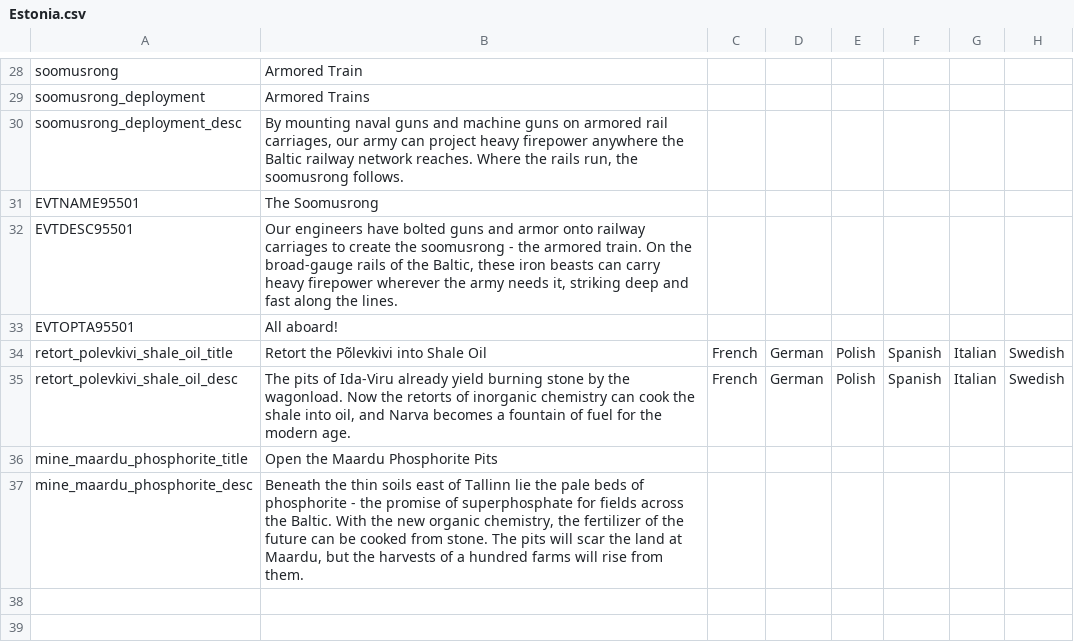
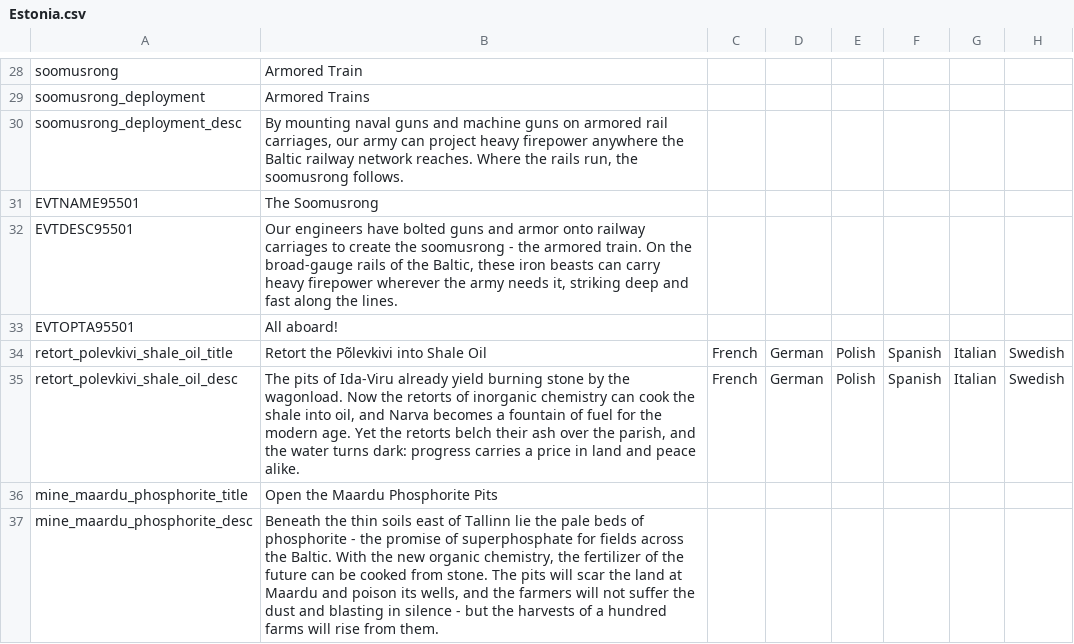
Before and after one commit to calebjamesrussell/Victoria-II-Baltic-Awakening, a CSV file: Baltic_Awakening/localisation/Estonia.csv, drawn as a sheet; only a part is shown, gaps mark what is left out; the diff names each change by its address in the sheet, - before the commit and + after, or states it on an @@ line.

Commit message:
Mention environmental cost in phosphorite and shale-oil decision descriptions
Co-authored-by: calebjamesrussell <calebjamesrussell@users.noreply.github.com>

```diff
--- a/Baltic_Awakening/localisation/Estonia.csv
+++ b/Baltic_Awakening/localisation/Estonia.csv
-B35: …modern age.
+B35: …modern age. Yet the retorts belch their ash over the parish, and the water turns dark: progress carries a price in land and peace alike.
-B37: …land at Maardu, but the…
+B37: …land at Maardu and poison its wells, and the farmers will not suffer the dust and blasting in silence - but the…
```
